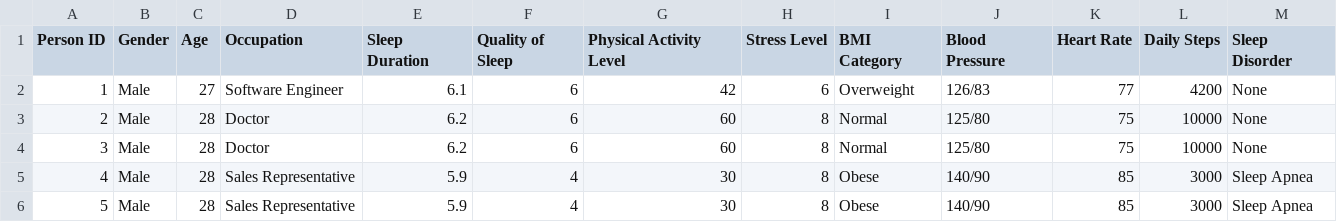
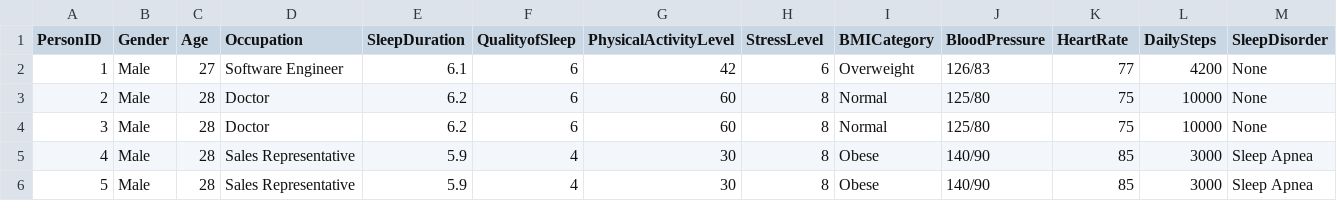
Before and after one commit to letsplaywithstrings/curly-spoon, a CSV file: Sleep_health_and_lifestyle_dataset.csv, drawn as a sheet; only a part is shown.

Commit message:
Update Sleep_health_and_lifestyle_dataset.csv

```diff
--- a/Sleep_health_and_lifestyle_dataset.csv
+++ b/Sleep_health_and_lifestyle_dataset.csv
@@ -1,2 +1,2 @@
-Person ID,Gender,Age,Occupation,Sleep Duration,Quality of Sleep,Physical Activity Level,Stress Level,BMI Category,Blood Pressure,Heart Rate,Daily Steps,Sleep Disorder
+PersonID,Gender,Age,Occupation,SleepDuration,QualityofSleep,PhysicalActivityLevel,StressLevel,BMICategory,BloodPressure,HeartRate,DailySteps,SleepDisorder
 1,Male,27,Software Engineer,6.1,6,42,6,Overweight,126/83,77,4200,None
```
